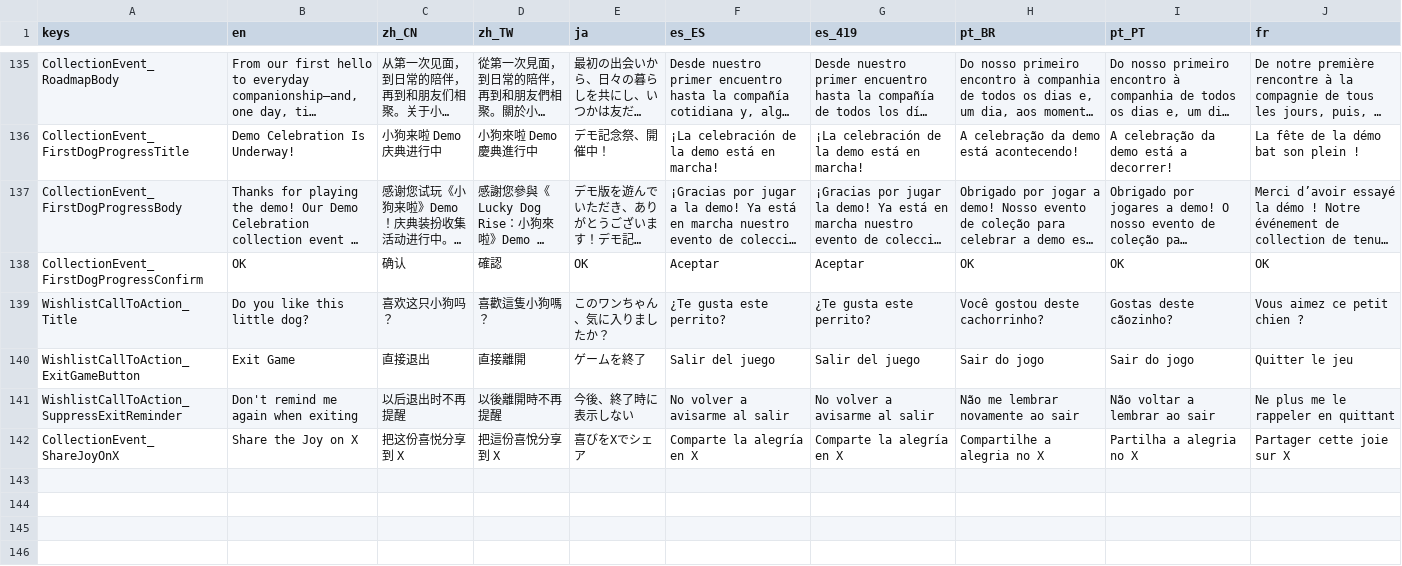
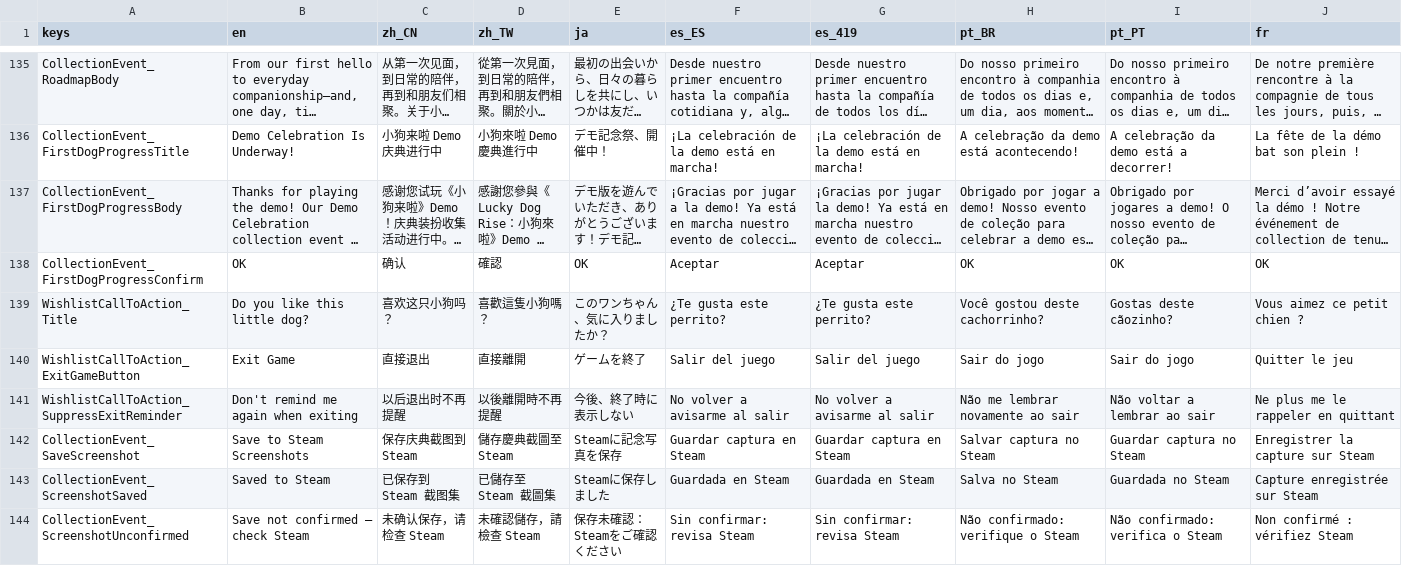
Before and after one commit to SeananTQ/lucky-dog-pub-2026, a CSV file: lucky-dog-rise/Data/Localization/LocalizationText.csv, drawn as a sheet; only a part is shown, gaps mark what is left out; long unchanged cells end in …; removed rows and columns are numbered as before the commit, all else as after; rows hold the shown columns only; the diff names each change by its address in the sheet, - before the commit and + after, or states it on an @@ line.

```diff
--- a/lucky-dog-rise/Data/Localization/LocalizationText.csv
+++ b/lucky-dog-rise/Data/Localization/LocalizationText.csv
-row 142: CollectionEvent_ShareJoyOnX | Share the Joy on X | 把这份喜悦分享到 X | 把這份喜悅分享到 X | 喜びをXでシェア | Comparte la alegría en X | Comparte la alegría en X | Compartilhe a alegria no X | Partilha a alegria no X | Partager cette joie sur X
+row 142: CollectionEvent_SaveScreenshot | Save to Steam Screenshots | 保存庆典截图到 Steam | 儲存慶典截圖至 Steam | Steamに記念写真を保存 | Guardar captura en Steam | Guardar captura en Steam | Salvar captura no Steam | Guardar captura no Steam | Enregistrer la capture sur Steam
+row 143: CollectionEvent_ScreenshotSaved | Saved to Steam | 已保存到 Steam 截图集 | 已儲存至 Steam 截圖集 | Steamに保存しました | Guardada en Steam | Guardada en Steam | Salva no Steam | Guardada no Steam | Capture enregistrée sur Steam
+row 144: CollectionEvent_ScreenshotUnconfirmed | Save not confirmed — check Steam | 未确认保存，请检查 Steam | 未確認儲存，請檢查 Steam | 保存未確認：Steamをご確認ください | Sin confirmar: revisa Steam | Sin confirmar: revisa Steam | Não confirmado: verifique o Steam | Não confirmado: verifica o Steam | Non confirmé : vérifiez Steam
```
Also changed, not shown: 11 other files.
